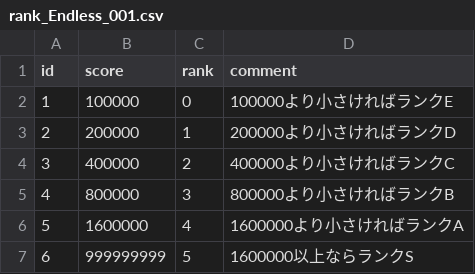
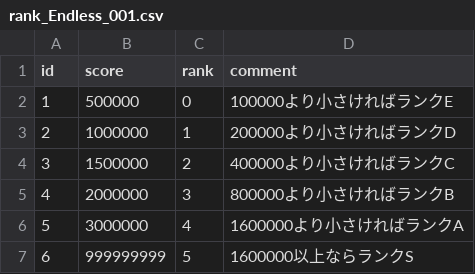
Before and after one commit to syun77/NatsukiBoost3, a CSV file: assets/levels/rank_Endless_001.csv, drawn as a sheet.

Commit message:
エンドレスモードのランクデータを調整

```diff
--- a/assets/levels/rank_Endless_001.csv
+++ b/assets/levels/rank_Endless_001.csv
@@ -1,7 +1,7 @@
 id,score,rank,comment
-1,100000,0,100000より小さければランクE
-2,200000,1,200000より小さければランクD
-3,400000,2,400000より小さければランクC
-4,800000,3,800000より小さければランクB
-5,1600000,4,1600000より小さければランクA
+1,500000,0,100000より小さければランクE
+2,1000000,1,200000より小さければランクD
+3,1500000,2,400000より小さければランクC
+4,2000000,3,800000より小さければランクB
+5,3000000,4,1600000より小さければランクA
 6,999999999,5,1600000以上ならランクS
```
